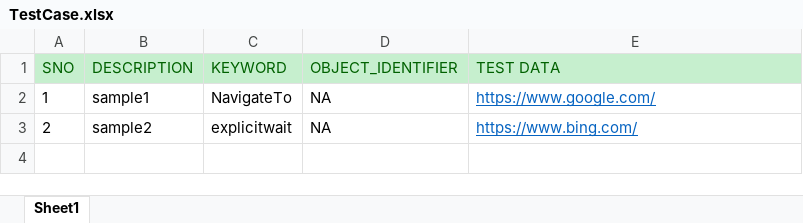
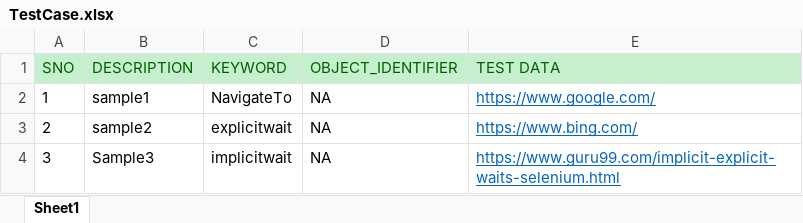
Before and after one commit to TestingSam/ATMFrm1, an Excel workbook: src/Resources/TestCase.xlsx, sheet Sheet1, drawn as a sheet; values as stored, in another font and other column widths than the file's, no borders; the diff names each change by its address in the sheet, - before the commit and + after, or states it on an @@ line.

```diff
--- a/src/Resources/TestCase.xlsx (sheet Sheet1)
+++ b/src/Resources/TestCase.xlsx (sheet Sheet1)
+row 4: 3 | Sample3 | implicitwait | NA | https://www.guru99.com/implicit-explicit-waits-selenium.html
```
Also changed, not shown: 1 other file.
